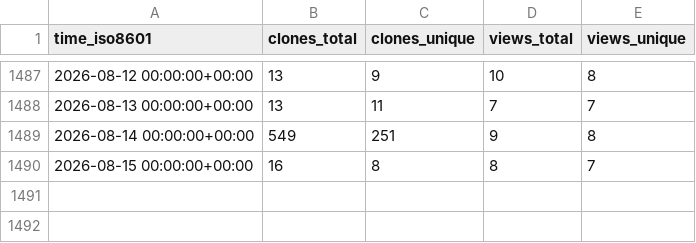
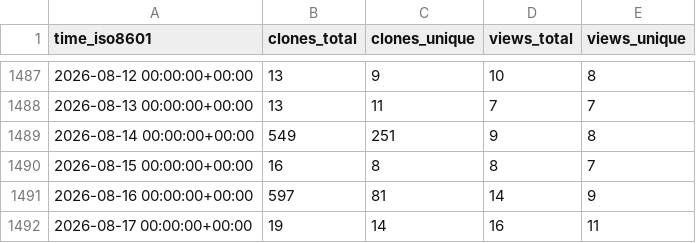
Before and after one commit to instill-ai/instill-core-stats, a CSV file: instill-ai/instill-core/ghrs-data/views_clones_aggregate.csv, drawn as a sheet; only a part is shown, gaps mark what is left out.

```diff
--- a/instill-ai/instill-core/ghrs-data/views_clones_aggregate.csv
+++ b/instill-ai/instill-core/ghrs-data/views_clones_aggregate.csv
@@ -1490 +1490,3 @@ time_iso8601,clones_total,clones_unique,views_total,views_unique
 2026-08-15 00:00:00+00:00,16,8,8,7
+2026-08-16 00:00:00+00:00,597,81,14,9
+2026-08-17 00:00:00+00:00,19,14,16,11
```
Also changed, not shown: 1 other file.
